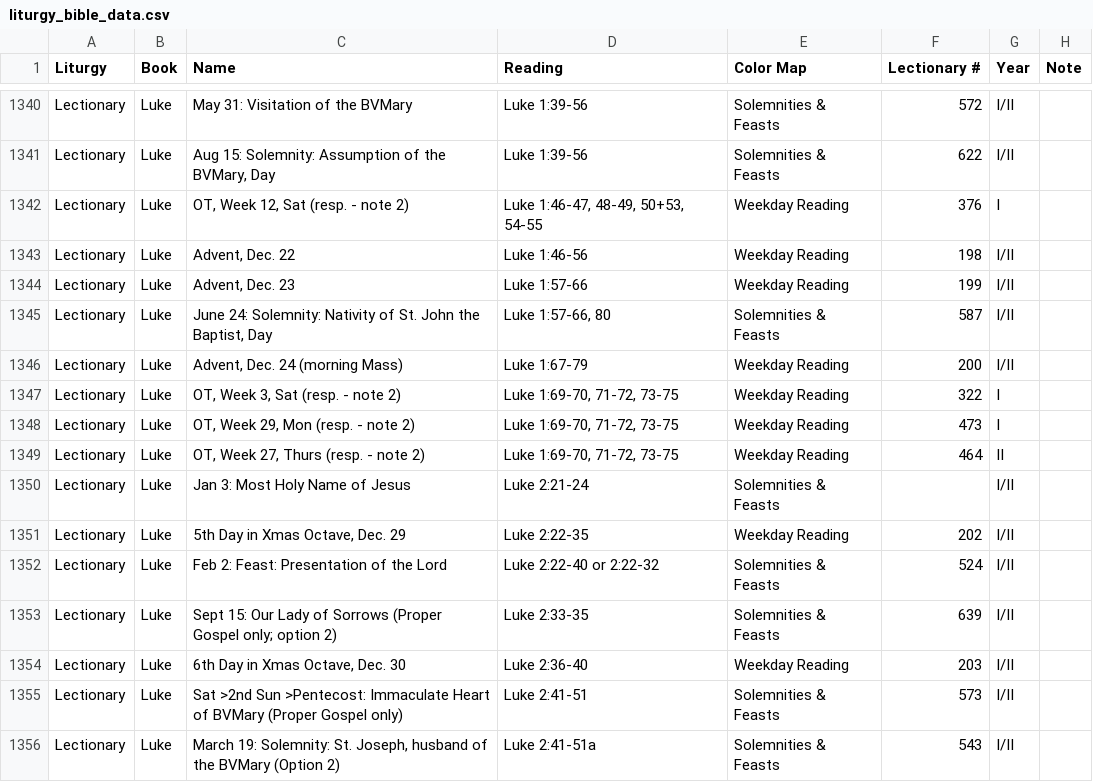
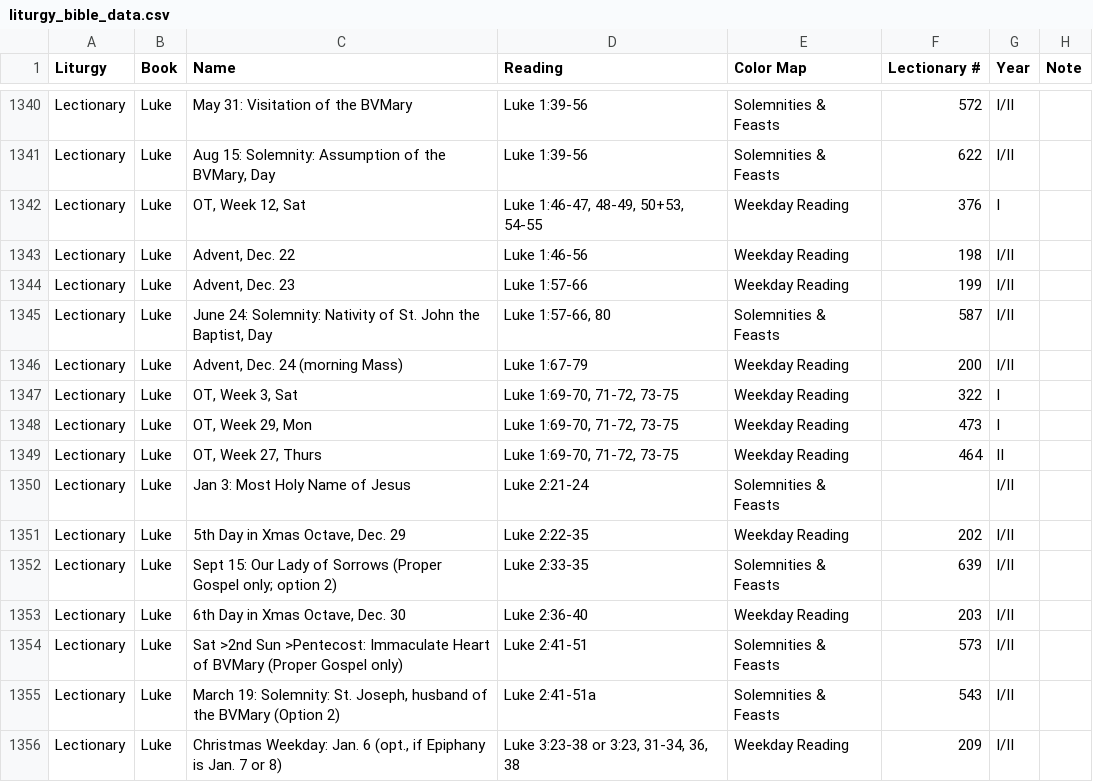
Before and after one commit to liturgybible/liturgybible.github.io, a CSV file: liturgy_bible_data.csv, drawn as a sheet; only a part is shown, gaps mark what is left out; the shorter side is filled out with more unchanged rows; the diff names each change by its address in the sheet, - before the commit and + after, or states it on an @@ line.

Commit message:
remove duplicate presentation

```diff
--- a/liturgy_bible_data.csv
+++ b/liturgy_bible_data.csv
-C1342 (Name): OT, Week 12, Sat (resp. - note 2)
+C1342 (Name): OT, Week 12, Sat
-C1347 (Name): OT, Week 3, Sat (resp. - note 2)
+C1347 (Name): OT, Week 3, Sat
-C1348 (Name): OT, Week 29, Mon (resp. - note 2)
+C1348 (Name): OT, Week 29, Mon
-C1349 (Name): OT, Week 27, Thurs (resp. - note 2)
+C1349 (Name): OT, Week 27, Thurs
-row 1352: Lectionary | Luke | Feb 2: Feast: Presentation of the Lord | Luke 2:22-40 or 2:22-32 | Solemnities & Feasts | 524 | I/II
```
Also changed, not shown: 1 other file.
